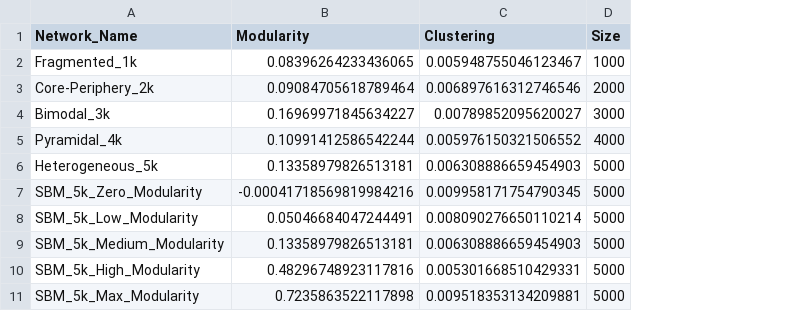
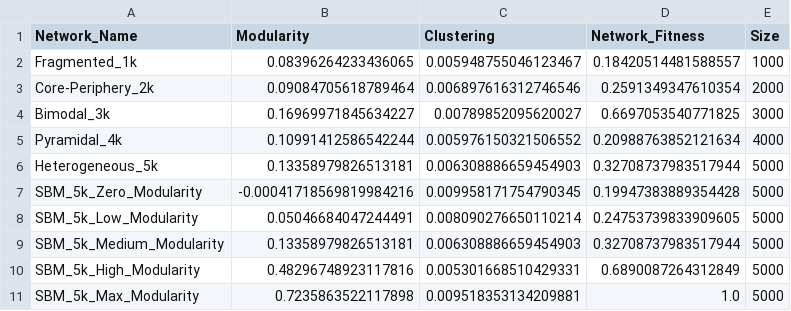
Before and after one commit to alfasst/EpiGNTS, a CSV file: results/network_metrics.csv, drawn as a sheet; the diff names each change by its address in the sheet, - before the commit and + after, or states it on an @@ line.

Commit message:
new results

```diff
--- a/results/network_metrics.csv
+++ b/results/network_metrics.csv
+column D (Network_Fitness), rows 2-11: 0.18420514481588557 | 0.2591349347610354 | 0.6697053540771825 | 0.20988763852121634 | 0.32708737983517944 | 0.19947383889354428 | 0.24753739833909605 | 0.32708737983517944 | 0.6890087264312849 | 1.0
```
Also changed, not shown: 25 other files.
